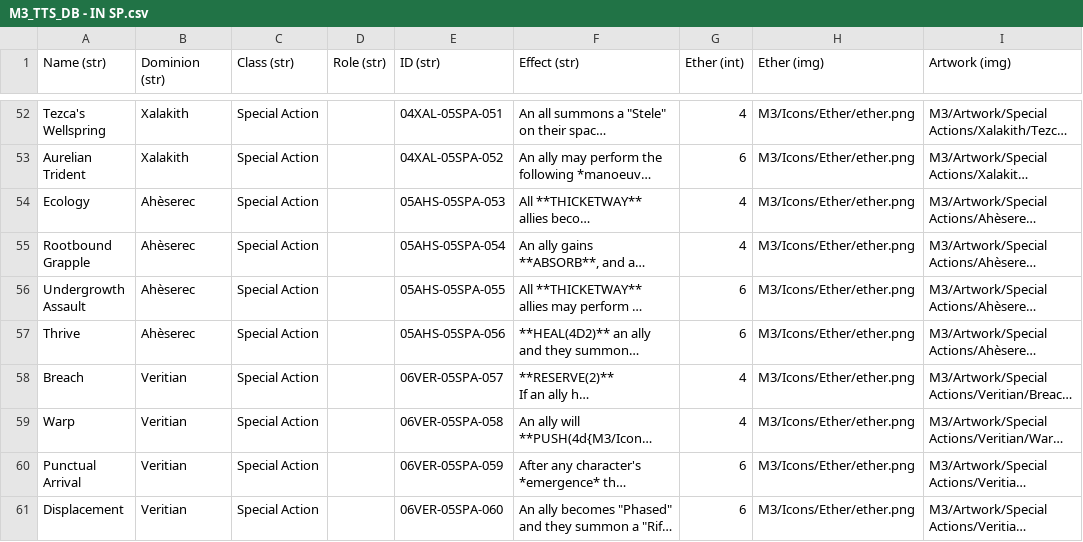
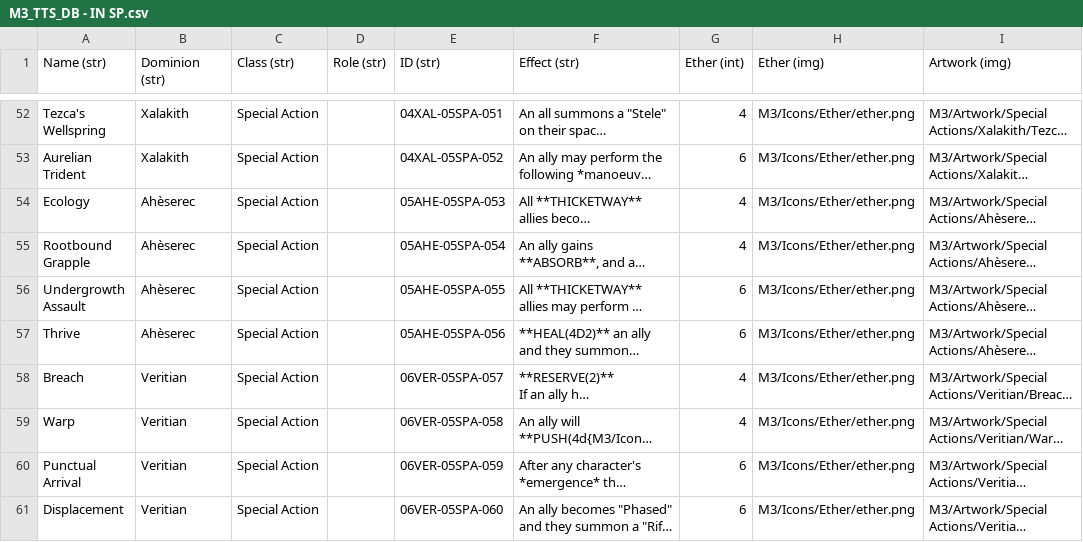
Before and after one commit to HPatchettJoyce/m3-toolkit, a CSV file: M3_TTS_DB - IN SP.csv, drawn as a sheet; only a part is shown, gaps mark what is left out; long unchanged cells end in …; the diff covers the shown part only; the diff names each change by its address in the sheet, - before the commit and + after, or states it on an @@ line.

```diff
--- a/M3_TTS_DB - IN SP.csv
+++ b/M3_TTS_DB - IN SP.csv
-E54 (ID (str)): 05AHS-05SPA-053
+E54 (ID (str)): 05AHE-05SPA-053
-E55 (ID (str)): 05AHS-05SPA-054
+E55 (ID (str)): 05AHE-05SPA-054
-E56 (ID (str)): 05AHS-05SPA-055
+E56 (ID (str)): 05AHE-05SPA-055
-E57 (ID (str)): 05AHS-05SPA-056
+E57 (ID (str)): 05AHE-05SPA-056
```
Also changed, not shown: 30 edited cells elsewhere in this file, M3_TTS_DB - IN Cha-Tal.csv, 3 other files.
